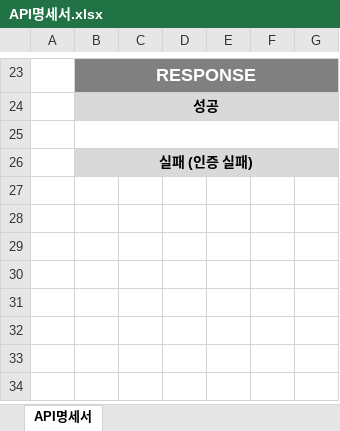
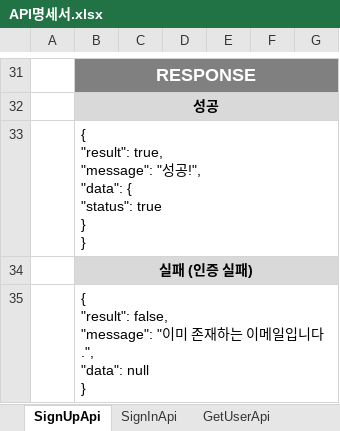
Before and after one commit to KimCoal/SOM, an Excel workbook: API명세서.xlsx, sheet SignUpApi, drawn as a sheet; only a part is shown, gaps mark what is left out; values as stored, in another font and other column widths than the file's, no borders; addresses are those after the commit; ↵ is a line break in a cell; the diff covers the shown part only; the diff names each change by its address in the sheet, - before the commit and + after, or states it on an @@ line.

```diff
--- a/API명세서.xlsx (sheet SignUpApi)
+++ b/API명세서.xlsx (sheet SignUpApi)
-sheet tab: API명세서
+sheet tab: SignUpApi
+sheet tab: SignInApi
+sheet tab: GetUserApi
-B33: (empty)
+B33: { ↵ "result": true, ↵ "message": "성공!", ↵ "data": { ↵ "status": true ↵ } ↵ }
+row 35:  | { ↵ "result": false, ↵ "message": "이미 존재하는 이메일입니다.", ↵ "data": null ↵ }
```
Also changed, not shown: 8 added rows and 20 edited cells elsewhere in this sheet, other sheet tabs, 1 other file.
